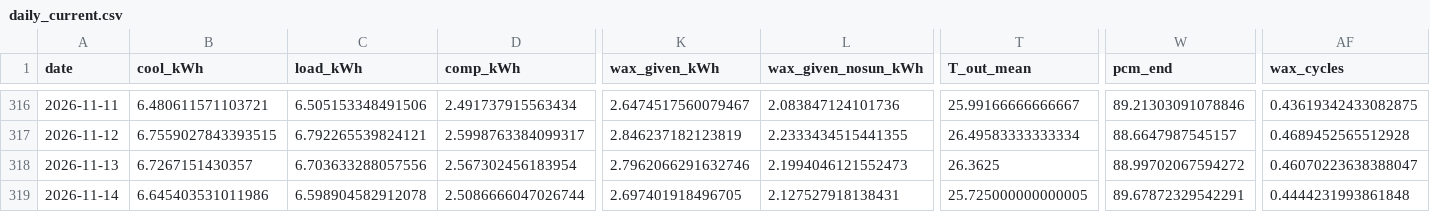
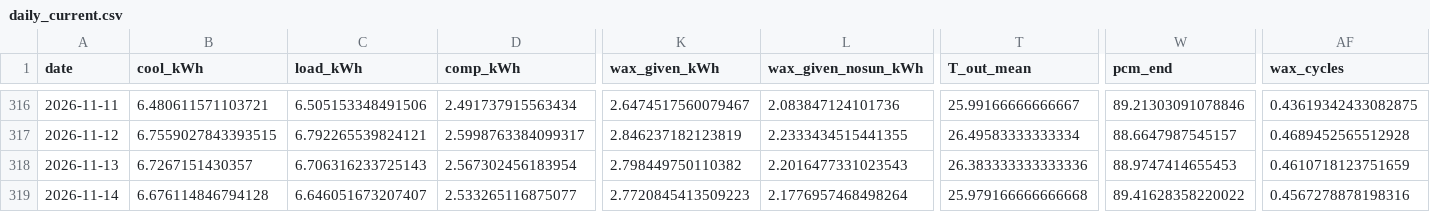
Before and after one commit to saineelam132-art/coldstorage, a CSV file: results/live/daily_current.csv, drawn as a sheet; only a part is shown, gaps mark what is left out; the diff covers the shown part only; the diff names each change by its address in the sheet, - before the commit and + after, or states it on an @@ line.

```diff
--- a/results/live/daily_current.csv
+++ b/results/live/daily_current.csv
-C318 (load_kWh): 6.703633288057556
+C318 (load_kWh): 6.706316233725143
-K318 (wax_given_kWh): 2.7962066291632746
+K318 (wax_given_kWh): 2.798449750110382
-L318 (wax_given_nosun_kWh): 2.1994046121552473
+L318 (wax_given_nosun_kWh): 2.2016477331023543
-T318 (T_out_mean): 26.3625
+T318 (T_out_mean): 26.383333333333336
-W318 (pcm_end): 88.99702067594272
+W318 (pcm_end): 88.9747414655453
-AF318 (wax_cycles): 0.46070223638388047
+AF318 (wax_cycles): 0.4610718123751659
-B319 (cool_kWh): 6.645403531011986
+B319 (cool_kWh): 6.676114846794128
-C319 (load_kWh): 6.598904582912078
+C319 (load_kWh): 6.646051673207407
-D319 (comp_kWh): 2.5086666047026744
+D319 (comp_kWh): 2.533265116875077
-K319 (wax_given_kWh): 2.697401918496705
+K319 (wax_given_kWh): 2.7720845413509223
-L319 (wax_given_nosun_kWh): 2.127527918138431
+L319 (wax_given_nosun_kWh): 2.1776957468498264
-T319 (T_out_mean): 25.725000000000005
+T319 (T_out_mean): 25.979166666666668
-W319 (pcm_end): 89.67872329542291
+W319 (pcm_end): 89.41628358220022
-AF319 (wax_cycles): 0.4444231993861848
+AF319 (wax_cycles): 0.4567278878198316
```
Also changed, not shown: 37 edited cells elsewhere in this file, data/live/forecasts/forecast_2026-11-14.csv, data/live/openmeteo_forecast_latest.csv, 22 other files.
